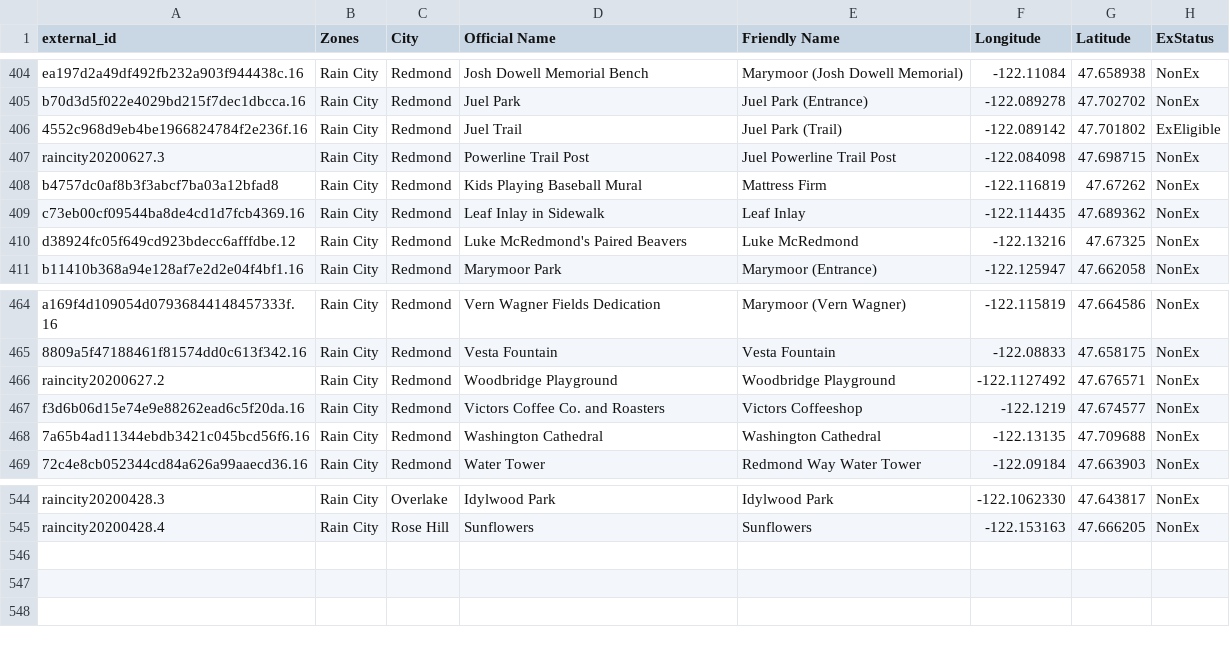
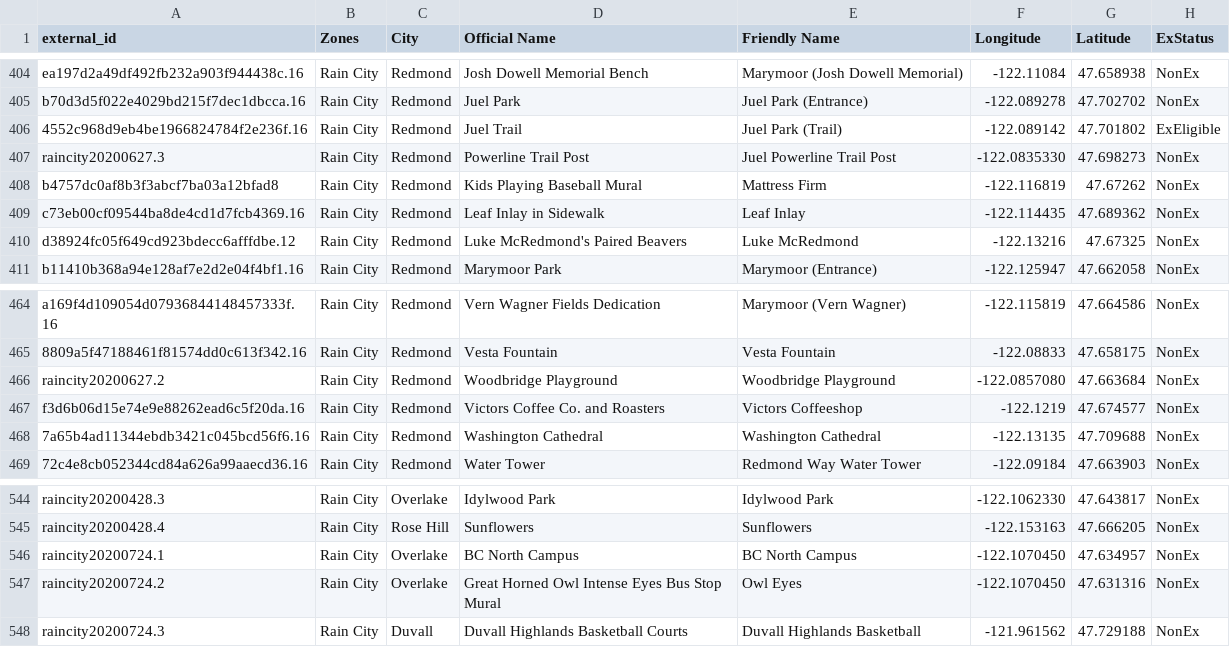
Before and after one commit to cguerrerCS/rotombot, a CSV file: data/Gyms.csv, drawn as a sheet; only a part is shown, gaps mark what is left out.

```diff
--- a/data/Gyms.csv
+++ b/data/Gyms.csv
@@ -406,3 +406,3 @@ b70d3d5f022e4029bd215f7dec1dbcca.16,Rain City,Redmond,Juel Park,Juel Park (Entra
 4552c968d9eb4be1966824784f2e236f.16,Rain City,Redmond,Juel Trail,Juel Park (Trail),-122.089142,47.701802,ExEligible
-raincity20200627.3,Rain City,Redmond,Powerline Trail Post,Juel Powerline Trail Post,-122.084098,47.698715,NonEx
+raincity20200627.3,Rain City,Redmond,Powerline Trail Post,Juel Powerline Trail Post,-122.0835330,47.698273,NonEx
 b4757dc0af8b3f3abcf7ba03a12bfad8,Rain City,Redmond,Kids Playing Baseball Mural,Mattress Firm,-122.116819,47.67262,NonEx
@@ -465,3 +465,3 @@ a169f4d109054d07936844148457333f.16,Rain City,Redmond,Vern Wagner Fields Dedicat
 8809a5f47188461f81574dd0c613f342.16,Rain City,Redmond,Vesta Fountain,Vesta Fountain,-122.08833,47.658175,NonEx
-raincity20200627.2,Rain City,Redmond,Woodbridge Playground,Woodbridge Playground,-122.1127492,47.676571,NonEx
+raincity20200627.2,Rain City,Redmond,Woodbridge Playground,Woodbridge Playground,-122.0857080,47.663684,NonEx
 f3d6b06d15e74e9e88262ead6c5f20da.16,Rain City,Redmond,Victors Coffee Co. and Roasters,Victors Coffeeshop,-122.1219,47.674577,NonEx
@@ -545 +545,4 @@ raincity20200428.3,Rain City,Overlake,Idylwood Park,Idylwood Park,-122.1062330,4
 raincity20200428.4,Rain City,Rose Hill,Sunflowers,Sunflowers,-122.153163,47.666205,NonEx
+raincity20200724.1,Rain City,Overlake,BC North Campus,BC North Campus,-122.1070450,47.634957,NonEx
+raincity20200724.2,Rain City,Overlake,Great Horned Owl Intense Eyes Bus Stop Mural,Owl Eyes,-122.1070450,47.631316,NonEx
+raincity20200724.3,Rain City,Duvall,Duvall Highlands Basketball Courts,Duvall Highlands Basketball,-121.961562,47.729188,NonEx
```
Also changed, not shown: data/Bosses.csv.
